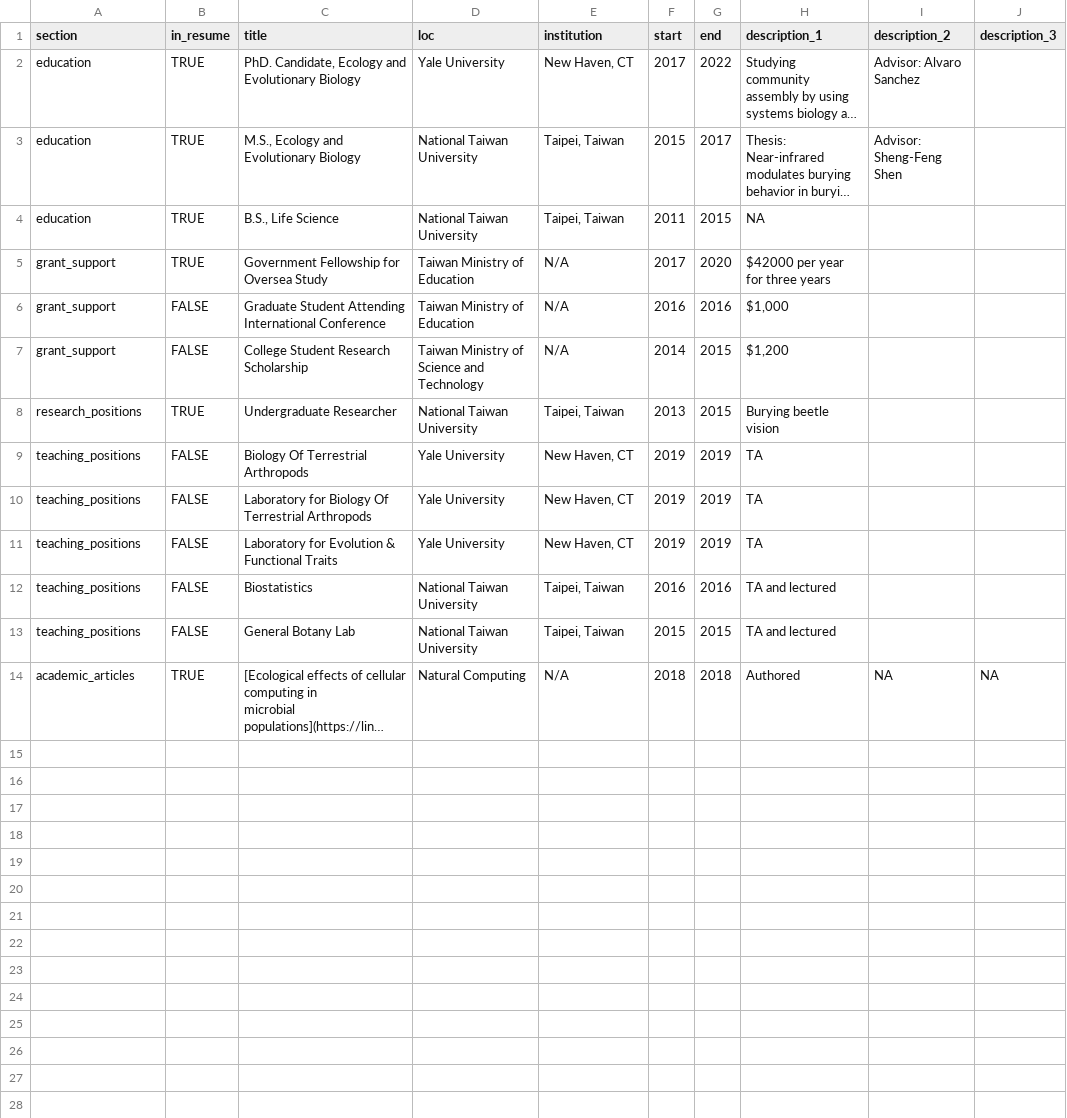
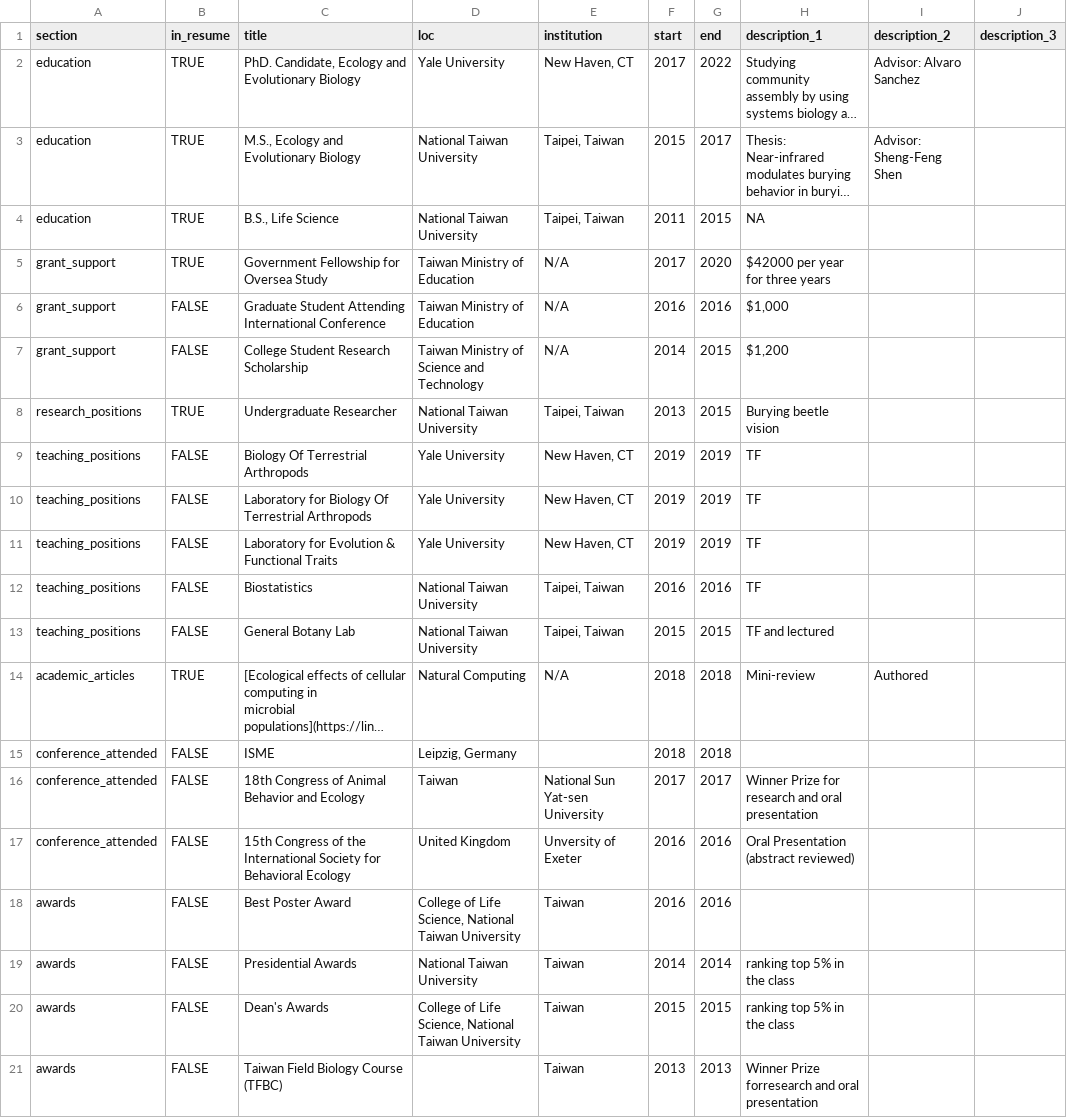
Before and after one commit to Chang-Yu-Chang/cv, a CSV file: positions.csv, drawn as a sheet; long unchanged cells end in …; the diff names each change by its address in the sheet, - before the commit and + after, or states it on an @@ line.

Commit message:
pdf files for cv and resume

```diff
--- a/positions.csv
+++ b/positions.csv
-H9:H11 (description_1): TA
+H9:H11 (description_1): TF
-H12 (description_1): TA and lectured
+H12 (description_1): TF
-H13 (description_1): TA and lectured
+H13 (description_1): TF and lectured
-H14 (description_1): Authored
+H14 (description_1): Mini-review
-I14 (description_2): NA
+I14 (description_2): Authored
-J14 (description_3): NA
+J14 (description_3): (empty)
+row 15: conference_attended | FALSE | ISME | Leipzig, Germany |  | 2018 | 2018
+row 16: conference_attended | FALSE | 18th Congress of Animal Behavior and Ecology | Taiwan | National Sun Yat-sen University | 2017 | 2017 | Winner Prize for research and oral presentation
+row 17: conference_attended | FALSE | 15th Congress of the International Society for Behavioral Ecology | United Kingdom | Unversity of Exeter | 2016 | 2016 | Oral Presentation (abstract reviewed)
+row 18: awards | FALSE | Best Poster Award | College of Life Science, National Taiwan University | Taiwan | 2016 | 2016
+row 19: awards | FALSE | Presidential Awards | National Taiwan University | Taiwan | 2014 | 2014 | ranking top 5% in the class
+row 20: awards | FALSE | Dean's Awards | College of Life Science, National Taiwan University | Taiwan | 2015 | 2015 | ranking top 5% in the class
+row 21: awards | FALSE | Taiwan Field Biology Course (TFBC) |  | Taiwan | 2013 | 2013 | Winner Prize forresearch and oral presentation
```
Also changed, not shown: 7 other files.
